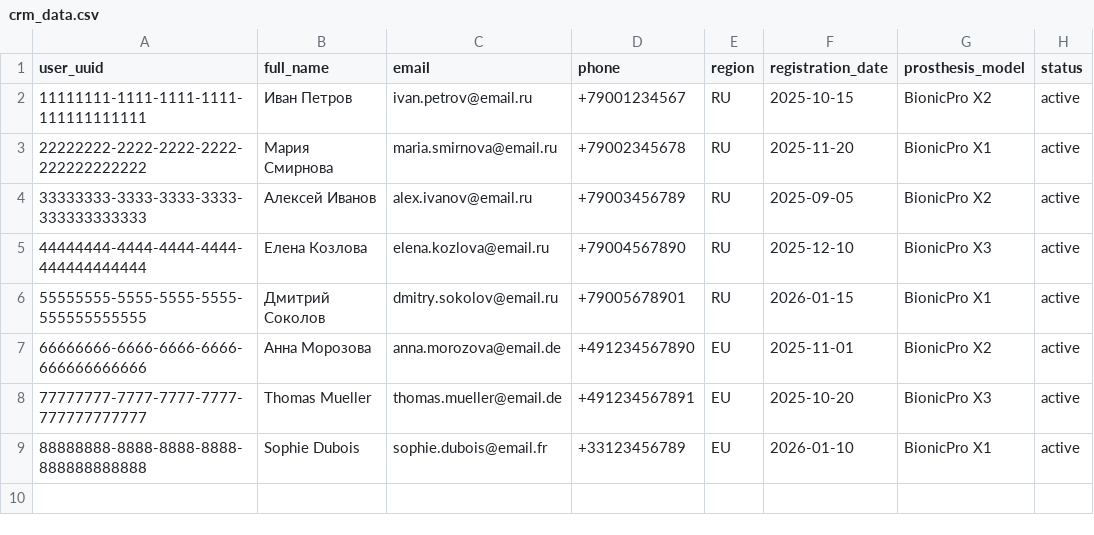
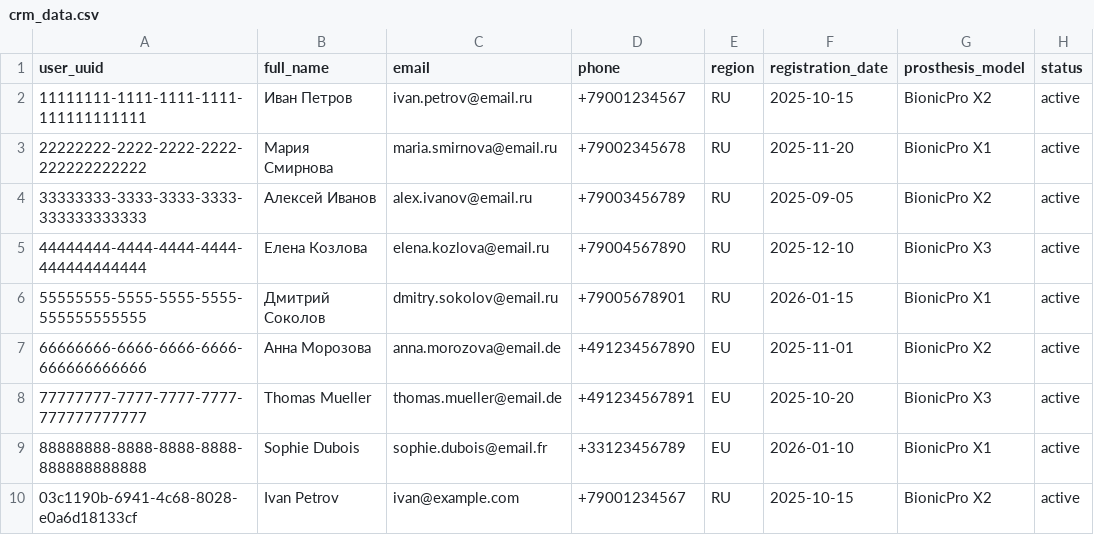
Before and after one commit to Yandex-Practicum/architecture-sprint-8, a CSV file: airflow/data/crm_data.csv, drawn as a sheet.

```diff
--- a/airflow/data/crm_data.csv
+++ b/airflow/data/crm_data.csv
@@ -9 +9,2 @@ user_uuid,full_name,email,phone,region,registration_date,prosthesis_model,status
 88888888-8888-8888-8888-888888888888,Sophie Dubois,sophie.dubois@email.fr,+33123456789,EU,2026-01-10,BionicPro X1,active
+03c1190b-6941-4c68-8028-e0a6d18133cf,Ivan Petrov,ivan@example.com,+79001234567,RU,2025-10-15,BionicPro X2,active
```
Also changed, not shown: airflow/data/telemetry.csv, 24 other files.
